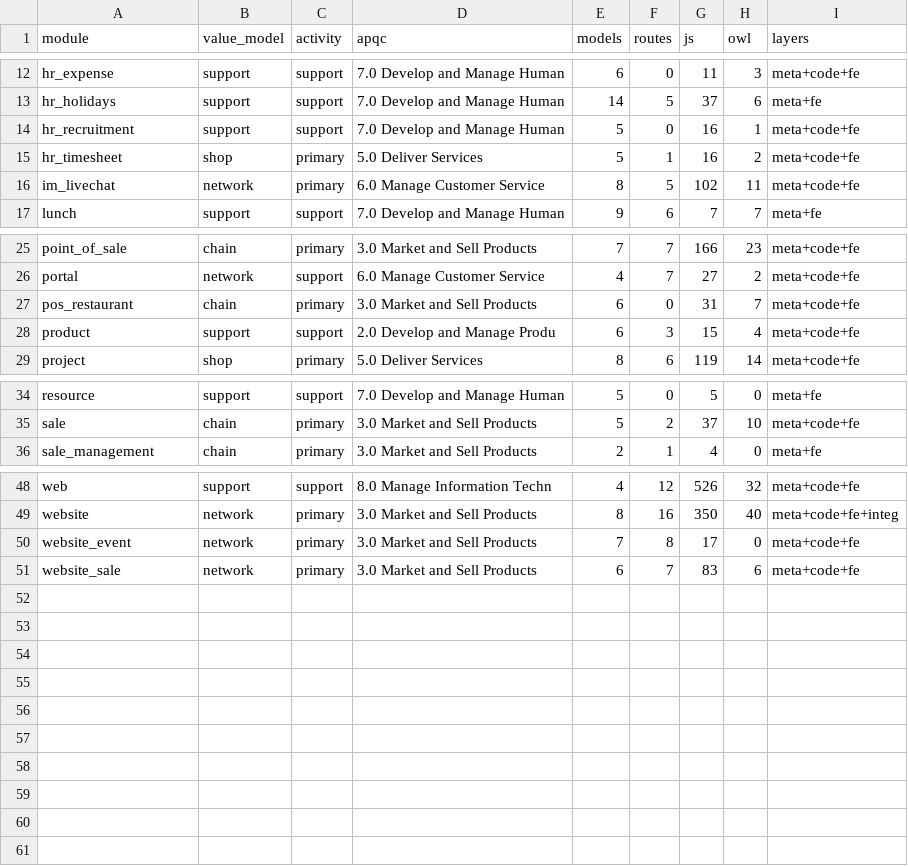
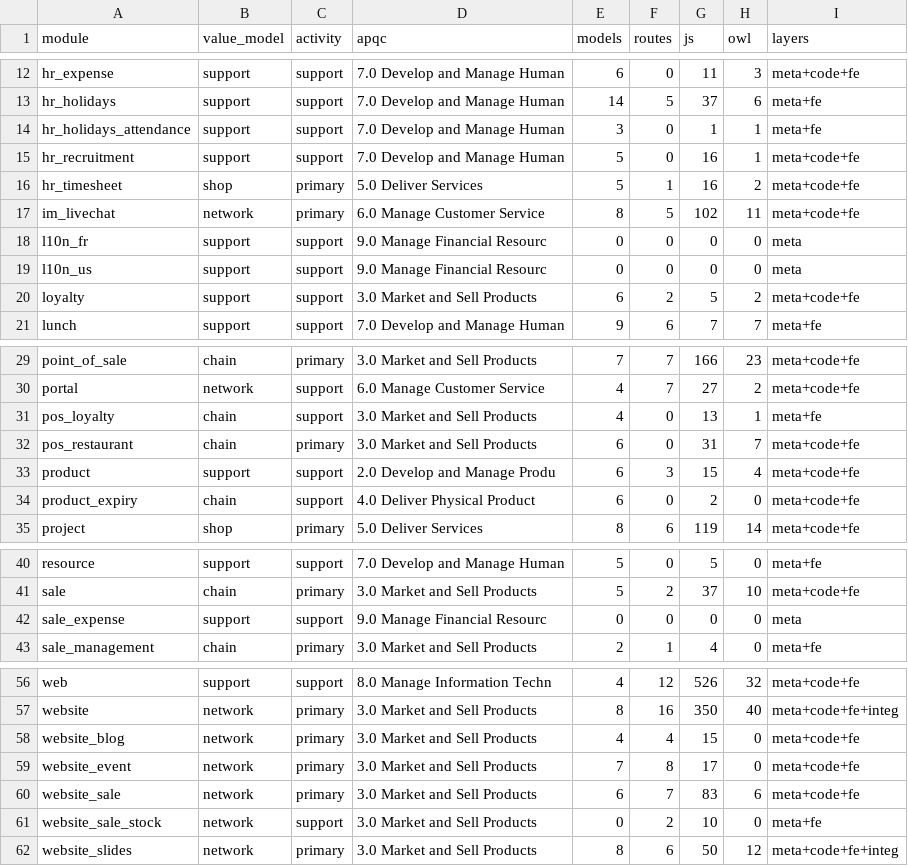
Before and after one commit to ahmed5050it-spec/odoo, a TSV file: doc/revres/rollup.tsv, drawn as a sheet; only a part is shown, gaps mark what is left out; the diff covers the shown part only.

```diff
--- a/doc/revres/rollup.tsv
+++ b/doc/revres/rollup.tsv
@@ -13,2 +13,3 @@ hr_expense	support	support	7.0 Develop and Manage Human	6	0	11	3	meta+code+fe
 hr_holidays	support	support	7.0 Develop and Manage Human	14	5	37	6	meta+fe
+hr_holidays_attendance	support	support	7.0 Develop and Manage Human	3	0	1	1	meta+fe
 hr_recruitment	support	support	7.0 Develop and Manage Human	5	0	16	1	meta+code+fe
@@ -16,2 +17,5 @@ hr_timesheet	shop	primary	5.0 Deliver Services	5	1	16	2	meta+code+fe
 im_livechat	network	primary	6.0 Manage Customer Service	8	5	102	11	meta+code+fe
+l10n_fr	support	support	9.0 Manage Financial Resourc	0	0	0	0	meta
+l10n_us	support	support	9.0 Manage Financial Resourc	0	0	0	0	meta
+loyalty	support	support	3.0 Market and Sell Products	6	2	5	2	meta+code+fe
 lunch	support	support	7.0 Develop and Manage Human	9	6	7	7	meta+fe
@@ -26,4 +30,6 @@ point_of_sale	chain	primary	3.0 Market and Sell Products	7	7	166	23	meta+code+fe
 portal	network	support	6.0 Manage Customer Service	4	7	27	2	meta+code+fe
+pos_loyalty	chain	support	3.0 Market and Sell Products	4	0	13	1	meta+fe
 pos_restaurant	chain	primary	3.0 Market and Sell Products	6	0	31	7	meta+code+fe
 product	support	support	2.0 Develop and Manage Produ	6	3	15	4	meta+code+fe
+product_expiry	chain	support	4.0 Deliver Physical Product	6	0	2	0	meta+code+fe
 project	shop	primary	5.0 Deliver Services	8	6	119	14	meta+code+fe
@@ -35,2 +41,3 @@ resource	support	support	7.0 Develop and Manage Human	5	0	5	0	meta+fe
 sale	chain	primary	3.0 Market and Sell Products	5	2	37	10	meta+code+fe
+sale_expense	support	support	9.0 Manage Financial Resourc	0	0	0	0	meta
 sale_management	chain	primary	3.0 Market and Sell Products	2	1	4	0	meta+fe
@@ -49,3 +57,6 @@ web	support	support	8.0 Manage Information Techn	4	12	526	32	meta+code+fe
 website	network	primary	3.0 Market and Sell Products	8	16	350	40	meta+code+fe+integ
+website_blog	network	primary	3.0 Market and Sell Products	4	4	15	0	meta+code+fe
 website_event	network	primary	3.0 Market and Sell Products	7	8	17	0	meta+code+fe
 website_sale	network	primary	3.0 Market and Sell Products	6	7	83	6	meta+code+fe
+website_sale_stock	network	support	3.0 Market and Sell Products	0	2	10	0	meta+fe
+website_slides	network	primary	3.0 Market and Sell Products	8	6	50	12	meta+code+fe+integ
```
Also changed, not shown: 1 added row elsewhere in this file, 39 other files.
